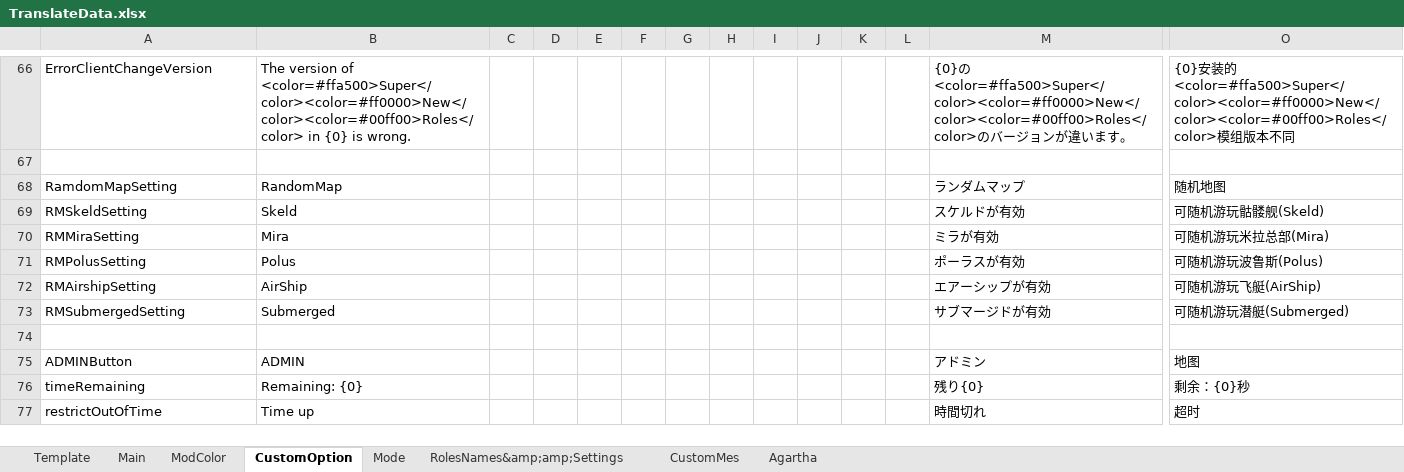
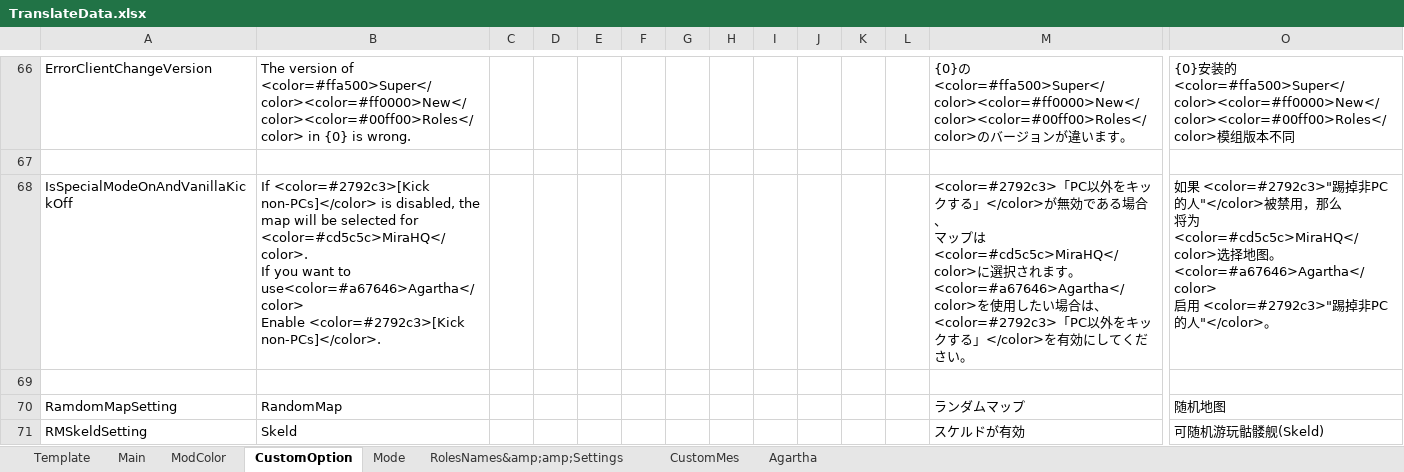
Before and after one commit to SuperNewRoles/SuperNewRoles, an Excel workbook: TranslateData.xlsx, sheet CustomOption, drawn as a sheet; only a part is shown, gaps mark what is left out; the shorter side is filled out with more unchanged rows; values as stored, in another font and other column widths than the file's, no borders; rows hold the shown columns only; ↵ is a line break in a cell; the diff names each change by its address in the sheet, - before the commit and + after, or states it on an @@ line.

```diff
--- a/TranslateData.xlsx (sheet CustomOption)
+++ b/TranslateData.xlsx (sheet CustomOption)
+row 68: IsSpecialModeOnAndVanillaKickOff | If <color=#2792c3>[Kick non-PCs]</color> is disabled, the ↵ map will be selected for <color=#cd5c5c>MiraHQ</color>. ↵ If you want to use<color=#a67646>Agartha</color> ↵ Enable <color=#2792c3>[Kick non-PCs]</color>. |  |  |  |  |  |  |  |  |  |  | <color=#2792c3>「PC以外をキックする」</color>が無効である場合、 ↵ マップは<color=#cd5c5c>MiraHQ</color>に選択されます。 ↵ <color=#a67646>Agartha</color>を使用したい場合は、 ↵ <color=#2792c3>「PC以外をキックする」</color>を有効にしてください。 | 如果 <color=#2792c3>"踢掉非PC的人"</color>被禁用，那么 ↵ 将为<color=#cd5c5c>MiraHQ</color>选择地图。 ↵ <color=#a67646>Agartha</color> ↵ 启用 <color=#2792c3>"踢掉非PC的人"</color>。
+row 69: (empty)
```
Also changed, not shown: 2 other files.
